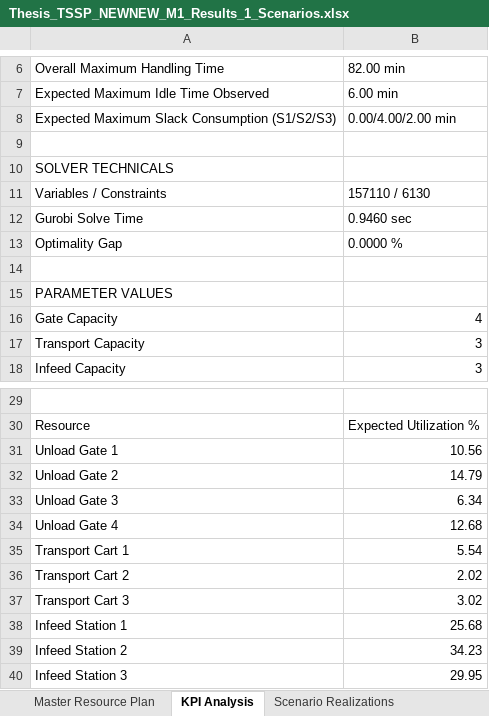
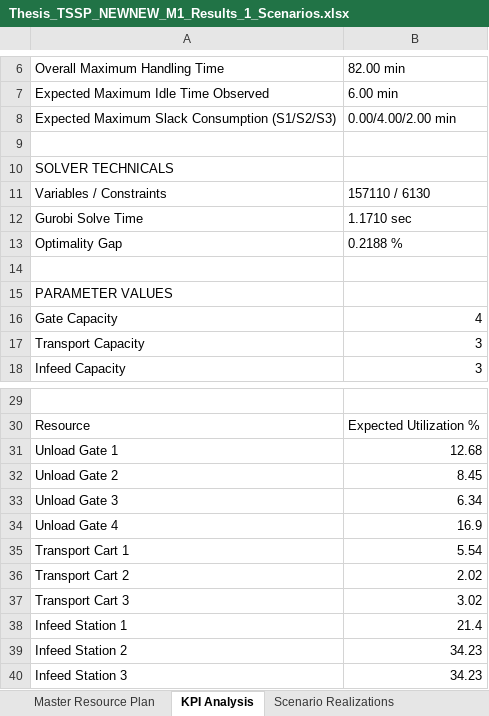
Before and after one commit to thibodebelie/cedric, an Excel workbook: Thesis_TSSP_NEWNEW_M1_Results_1_Scenarios.xlsx, sheet KPI Analysis, drawn as a sheet; only a part is shown, gaps mark what is left out; values as stored, in another font and other column widths than the file's, no borders; the diff names each change by its address in the sheet, - before the commit and + after, or states it on an @@ line.

```diff
--- a/Thesis_TSSP_NEWNEW_M1_Results_1_Scenarios.xlsx (sheet KPI Analysis)
+++ b/Thesis_TSSP_NEWNEW_M1_Results_1_Scenarios.xlsx (sheet KPI Analysis)
-B12: 0.9460 sec
+B12: 1.1710 sec
-B13: 0.0000 %
+B13: 0.2188 %
-B31: 10.56
+B31: 12.68
-B32: 14.79
+B32: 8.45
-B34: 12.68
+B34: 16.9
-B38: 25.68
+B38: 21.4
-B40: 29.95
+B40: 34.23
```
Also changed, not shown: sheet Master Resource Plan, Thesis_TSSP_NEWNEW_M1_Results_10_Scenarios.xlsx, Thesis_TSSP_NEWNEW_M1_Results_25_Scenarios.xlsx, 4 other files.
